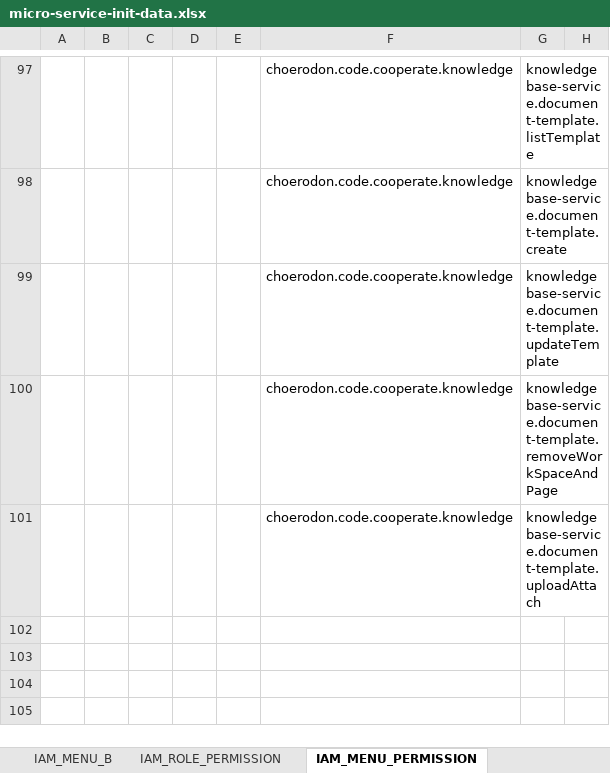
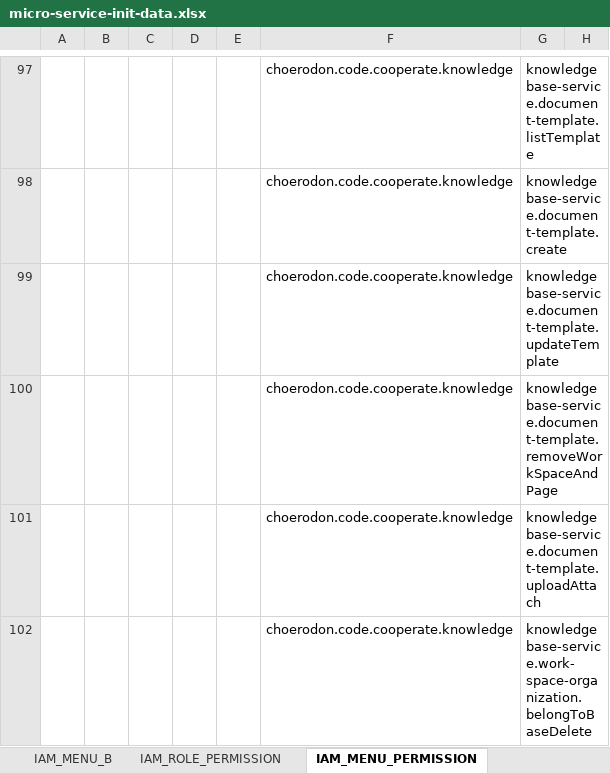
Before and after one commit to open-hand/knowledgebase-service, an Excel workbook: src/main/resources/script/meta/micro-service-init-data.xlsx, sheet IAM_MENU_PERMISSION, drawn as a sheet; only a part is shown, gaps mark what is left out; values as stored, in another font and other column widths than the file's, no borders; the diff names each change by its address in the sheet, - before the commit and + after, or states it on an @@ line.

```diff
--- a/src/main/resources/script/meta/micro-service-init-data.xlsx (sheet IAM_MENU_PERMISSION)
+++ b/src/main/resources/script/meta/micro-service-init-data.xlsx (sheet IAM_MENU_PERMISSION)
+row 102:  |  |  |  |  | choerodon.code.cooperate.knowledge | knowledgebase-service.work-space-organization.belongToBaseDelete
```
Also changed, not shown: 2 other files.
